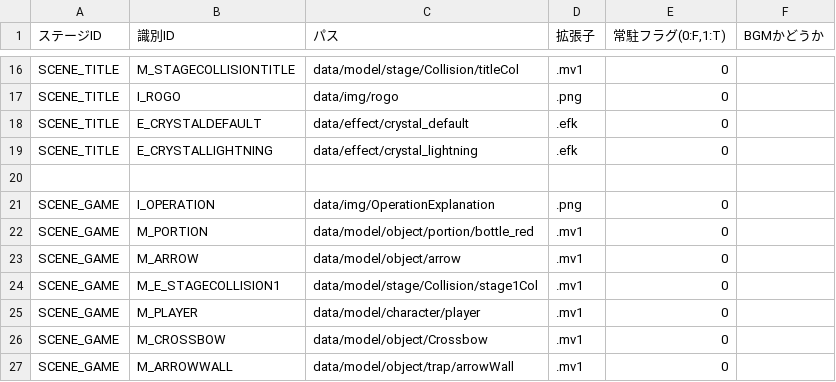
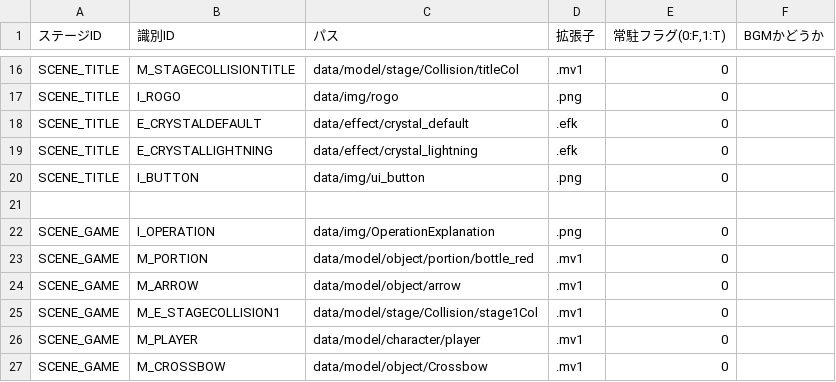
Before and after one commit to nkd10121/EmploymentWorks, a CSV file: EmploymentWork/data/csv/LoadPath.csv, drawn as a sheet; only a part is shown, gaps mark what is left out; the shorter side is filled out with more unchanged rows; the diff names each change by its address in the sheet, - before the commit and + after, or states it on an @@ line.

```diff
--- a/EmploymentWork/data/csv/LoadPath.csv
+++ b/EmploymentWork/data/csv/LoadPath.csv
+row 20: SCENE_TITLE | I_BUTTON | data/img/ui_button | .png | 0
```
Also changed, not shown: 5 other files.
